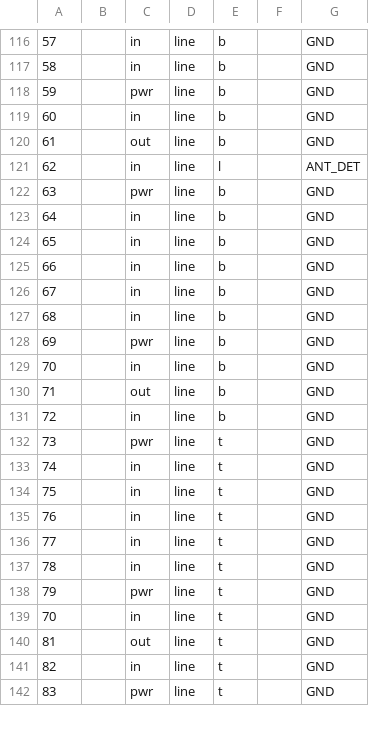
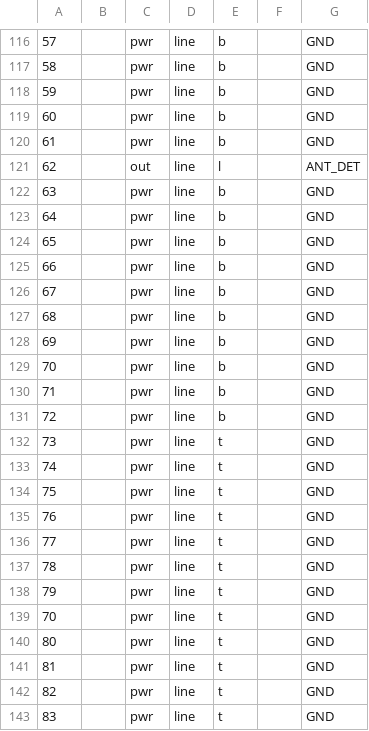
Before and after one commit to DavidAustin/python-eda, a TSV file: symbols/tsv/UBLOX-SARA-N201-02B.tsv, drawn as a sheet; only a part is shown, gaps mark what is left out; addresses are those after the commit; the diff covers the shown part only; the diff names each change by its address in the sheet, - before the commit and + after, or states it on an @@ line.

```diff
--- a/symbols/tsv/UBLOX-SARA-N201-02B.tsv
+++ b/symbols/tsv/UBLOX-SARA-N201-02B.tsv
-C116:C117: in
+C116:C117: pwr
-C119: in
+C119: pwr
-C120: out
+C120: pwr
-C121: in
+C121: out
-C123:C127: in
+C123:C127: pwr
-C129: in
+C129: pwr
-C130: out
+C130: pwr
-C131: in
+C131: pwr
-C133:C137: in
+C133:C137: pwr
-C139: in
+C139: pwr
+row 140: 80 |  | pwr | line | t |  | GND
-C141: out
+C141: pwr
-C142: in
+C142: pwr
```
Also changed, not shown: 60 edited cells elsewhere in this file.
